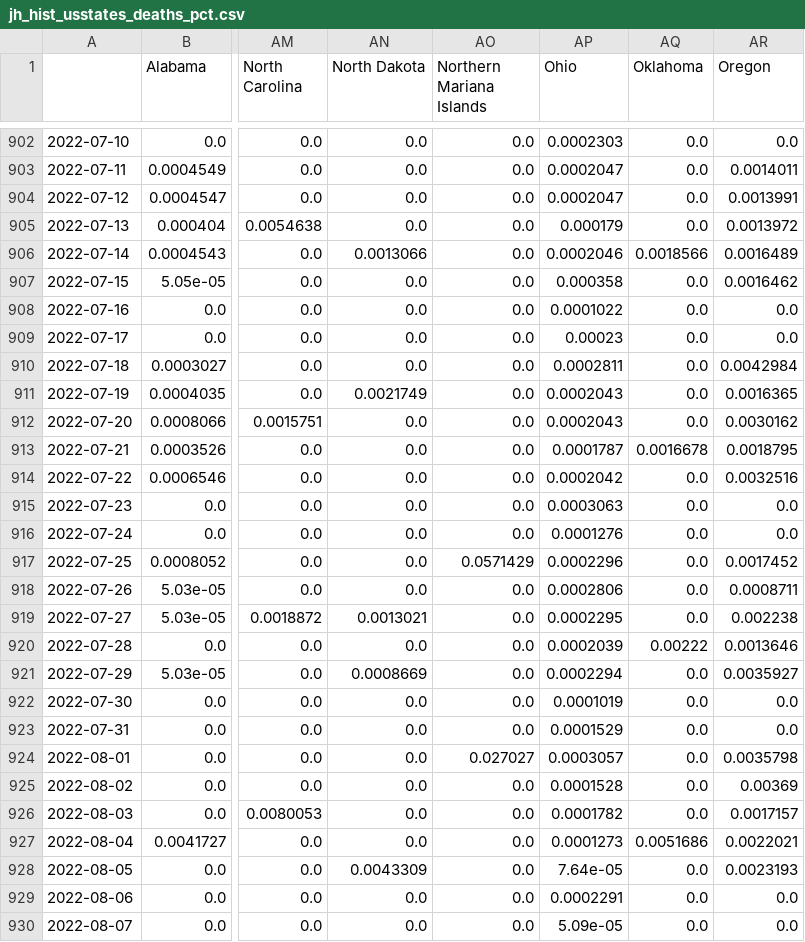
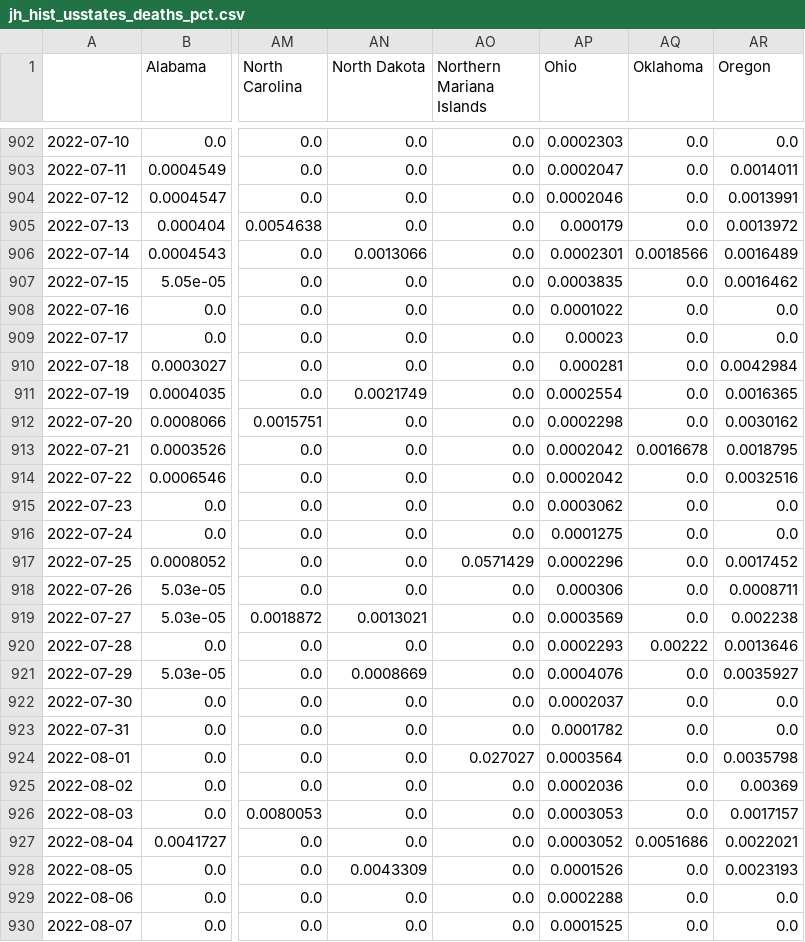
Before and after one commit to BrianLDev/Covid19_Analytics, a CSV file: Datasets/JH/jh_hist_usstates_deaths_pct.csv, drawn as a sheet; only a part is shown, gaps mark what is left out; the diff covers the shown part only; the diff names each change by its address in the sheet, - before the commit and + after, or states it on an @@ line.

```diff
--- a/Datasets/JH/jh_hist_usstates_deaths_pct.csv
+++ b/Datasets/JH/jh_hist_usstates_deaths_pct.csv
-AP904 (Ohio): 0.0002047
+AP904 (Ohio): 0.0002046
-AP906 (Ohio): 0.0002046
+AP906 (Ohio): 0.0002301
-AP907 (Ohio): 0.000358
+AP907 (Ohio): 0.0003835
-AP910 (Ohio): 0.0002811
+AP910 (Ohio): 0.000281
-AP911 (Ohio): 0.0002043
+AP911 (Ohio): 0.0002554
-AP912 (Ohio): 0.0002043
+AP912 (Ohio): 0.0002298
-AP913 (Ohio): 0.0001787
+AP913 (Ohio): 0.0002042
-AP915 (Ohio): 0.0003063
+AP915 (Ohio): 0.0003062
-AP916 (Ohio): 0.0001276
+AP916 (Ohio): 0.0001275
-AP918 (Ohio): 0.0002806
+AP918 (Ohio): 0.000306
-AP919 (Ohio): 0.0002295
+AP919 (Ohio): 0.0003569
-AP920 (Ohio): 0.0002039
+AP920 (Ohio): 0.0002293
-AP921 (Ohio): 0.0002294
+AP921 (Ohio): 0.0004076
-AP922 (Ohio): 0.0001019
+AP922 (Ohio): 0.0002037
-AP923 (Ohio): 0.0001529
+AP923 (Ohio): 0.0001782
-AP924 (Ohio): 0.0003057
+AP924 (Ohio): 0.0003564
-AP925 (Ohio): 0.0001528
+AP925 (Ohio): 0.0002036
-AP926 (Ohio): 0.0001782
+AP926 (Ohio): 0.0003053
-AP927 (Ohio): 0.0001273
+AP927 (Ohio): 0.0003052
-AP928 (Ohio): 7.64e-05
+AP928 (Ohio): 0.0001526
-AP929 (Ohio): 0.0002291
+AP929 (Ohio): 0.0002288
-AP930 (Ohio): 5.09e-05
+AP930 (Ohio): 0.0001525
```
Also changed, not shown: 2 added rows and 38 edited cells elsewhere in this file, Datasets/JH/jh_hist_countries_deaths.csv, Datasets/JH/jh_hist_usstates_cases.csv, 18 other files.
